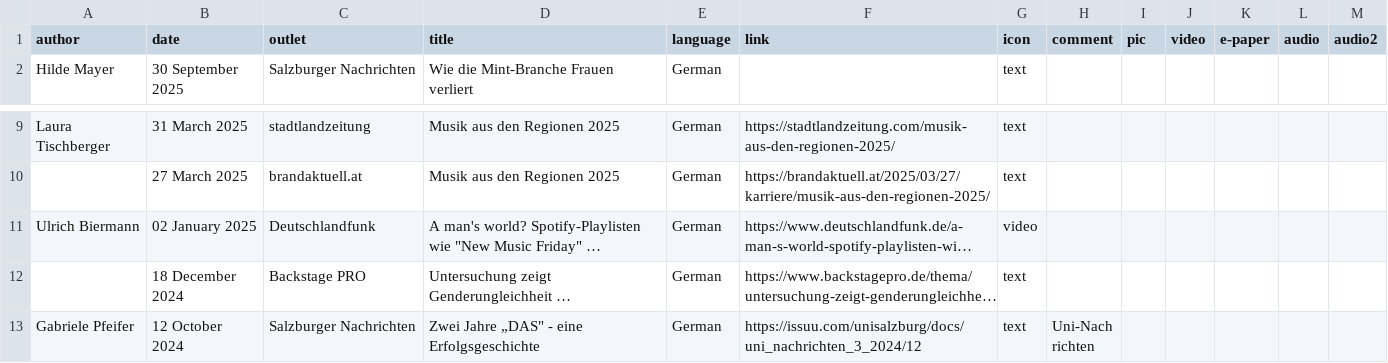
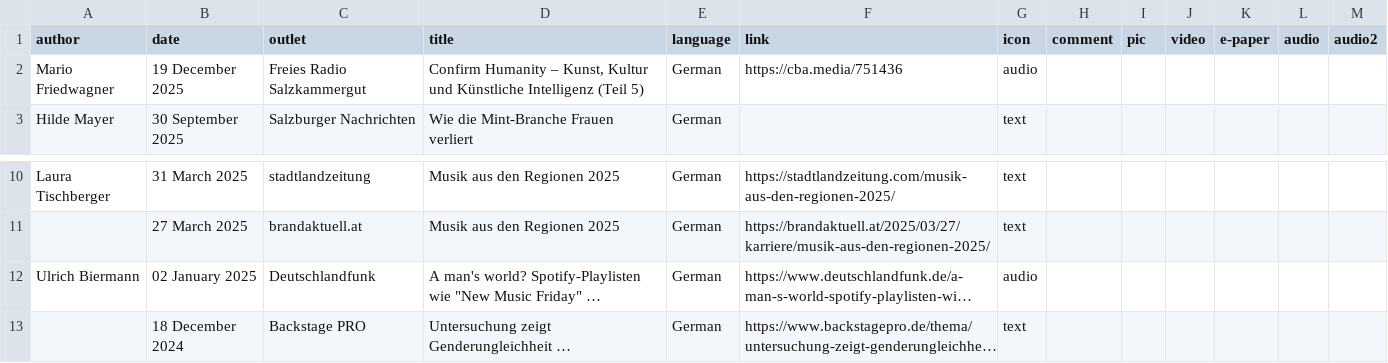
Before and after one commit to chbeu/chbeu.github.io, a CSV file: assets/csv/media.csv, drawn as a sheet; only a part is shown, gaps mark what is left out; the shorter side is filled out with more unchanged rows; long unchanged cells end in …; addresses are those after the commit; the diff names each change by its address in the sheet, - before the commit and + after, or states it on an @@ line.

Commit message:
added radio entry

```diff
--- a/assets/csv/media.csv
+++ b/assets/csv/media.csv
+row 2: Mario Friedwagner | 19 December 2025 | Freies Radio Salzkammergut | Confirm Humanity – Kunst, Kultur und Künstliche Intelligenz (Teil 5) | German | https://cba.media/751436 | audio
-G12 (icon): video
+G12 (icon): audio
```
